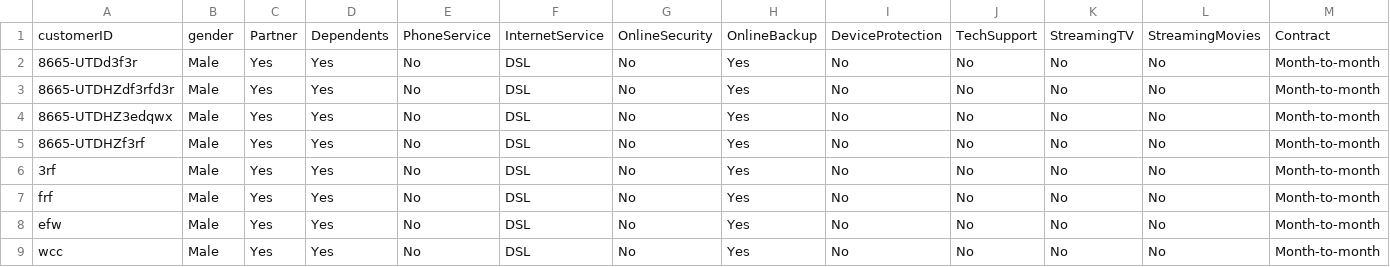
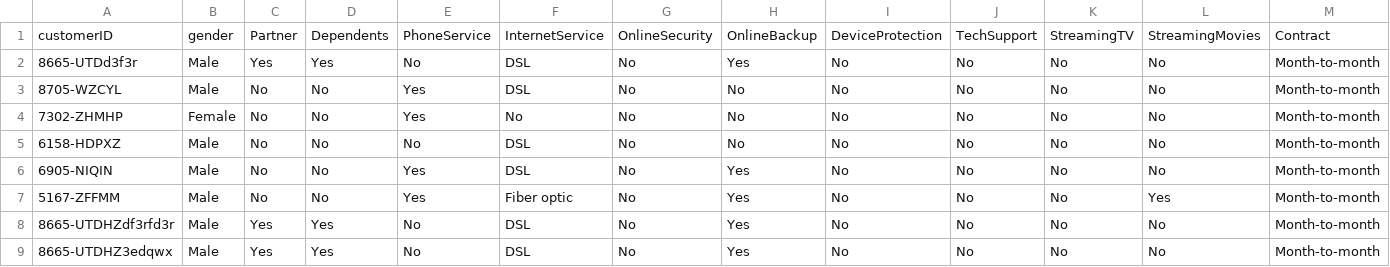
Before and after one commit to Rahver/IITJ_ML_project_sem2, a CSV file: customer_churn_data.csv, drawn as a sheet; only a part is shown; the shorter side is filled out with more unchanged rows; rows hold the shown columns only; the diff names each change by its address in the sheet, - before the commit and + after, or states it on an @@ line.

Commit message:
Add files via upload

```diff
--- a/customer_churn_data.csv
+++ b/customer_churn_data.csv
+row 3: 8705-WZCYL | Male | No | No | Yes | DSL | No | No | No | No | No | No | Month-to-month
+row 4: 7302-ZHMHP | Female | No | No | Yes | No | No | No | No | No | No | No | Month-to-month
+row 5: 6158-HDPXZ | Male | No | No | No | DSL | No | No | No | No | No | No | Month-to-month
+row 6: 6905-NIQIN | Male | No | No | Yes | DSL | No | Yes | No | No | No | No | Month-to-month
+row 7: 5167-ZFFMM | Male | No | No | Yes | Fiber optic | No | Yes | No | No | No | Yes | Month-to-month
```
